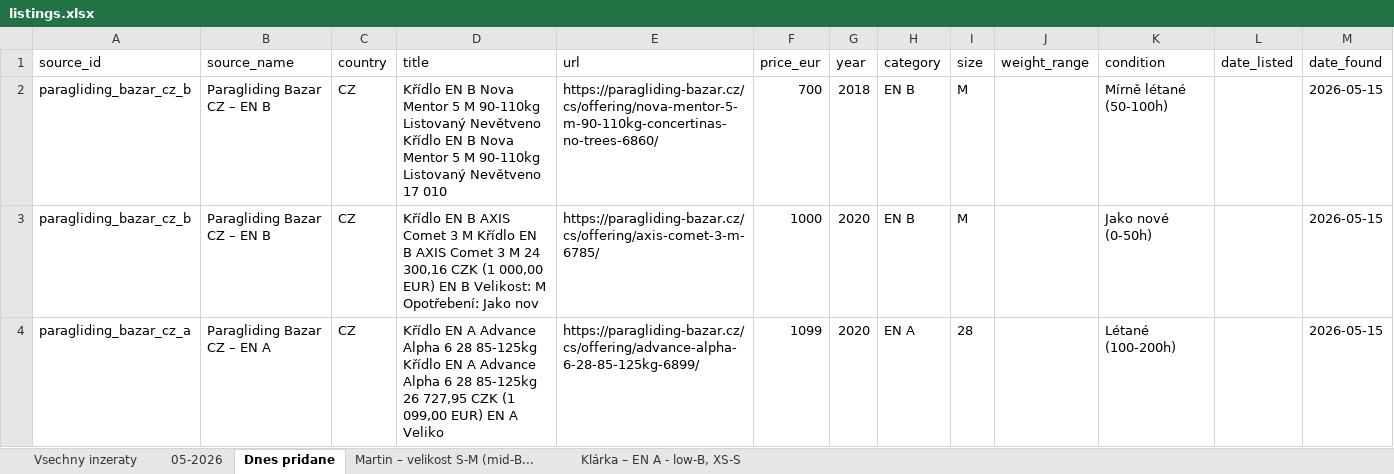
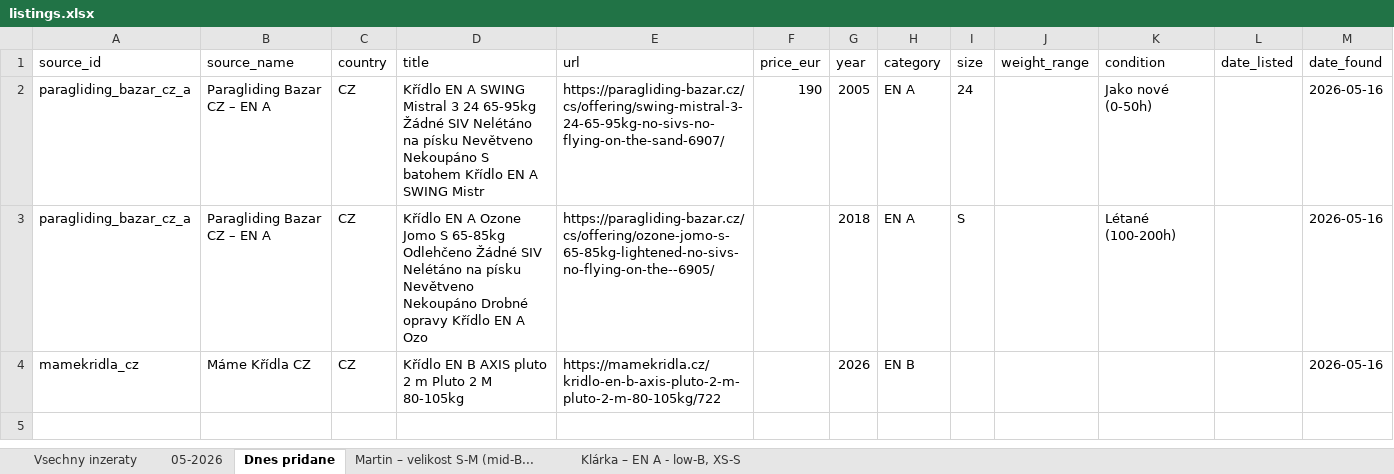
Before and after one commit to zimmema3/paragliding, an Excel workbook: data/bazar_watcher/listings.xlsx, sheet Dnes pridane, drawn as a sheet; values as stored, in another font and other column widths than the file's, no borders; removed rows and columns are numbered as before the commit, all else as after; the diff names each change by its address in the sheet, - before the commit and + after, or states it on an @@ line.

```diff
--- a/data/bazar_watcher/listings.xlsx (sheet Dnes pridane)
+++ b/data/bazar_watcher/listings.xlsx (sheet Dnes pridane)
-row 2: paragliding_bazar_cz_b | Paragliding Bazar CZ – EN B | CZ | Křídlo EN B Nova Mentor 5 M 90-110kg Listovaný Nevětveno Křídlo EN B Nova Mentor 5 M 90-110kg Listovaný Nevětveno 17 010 | https://paragliding-bazar.cz/cs/offering/nova-mentor-5-m-90-110kg-concertinas-no-trees-6860/ | 700 | 2018 | EN B | M |  | Mírně létané (50-100h) |  | 2026-05-15
-row 3: paragliding_bazar_cz_b | Paragliding Bazar CZ – EN B | CZ | Křídlo EN B AXIS Comet 3 M Křídlo EN B AXIS Comet 3 M 24 300,16 CZK (1 000,00 EUR) EN B Velikost: M Opotřebení: Jako nov | https://paragliding-bazar.cz/cs/offering/axis-comet-3-m-6785/ | 1000 | 2020 | EN B | M |  | Jako nové (0-50h) |  | 2026-05-15
+row 2: paragliding_bazar_cz_a | Paragliding Bazar CZ – EN A | CZ | Křídlo EN A SWING Mistral 3 24 65-95kg Žádné SIV Nelétáno na písku Nevětveno Nekoupáno S batohem Křídlo EN A SWING Mistr | https://paragliding-bazar.cz/cs/offering/swing-mistral-3-24-65-95kg-no-sivs-no-flying-on-the-sand-6907/ | 190 | 2005 | EN A | 24 |  | Jako nové (0-50h) |  | 2026-05-16
-D3 (title): …EN A Advance Alpha 6 28 85-125kg Křídlo EN A Advance Alpha 6 28 85-125kg 26 727,95 CZK (1 099,00 EUR) EN A Veliko
+D3 (title): …EN A Ozone Jomo S 65-85kg Odlehčeno Žádné SIV Nelétáno na písku Nevětveno Nekoupáno Drobné opravy Křídlo EN A Ozo
-E3 (url): https://paragliding-bazar.cz/cs/offering/advance-alpha-6-28-85-125kg-6899/
+E3 (url): https://paragliding-bazar.cz/cs/offering/ozone-jomo-s-65-85kg-lightened-no-sivs-no-flying-on-the--6905/
-F3 (price_eur): 1099
+F3 (price_eur): (empty)
-G3 (year): 2020
+G3 (year): 2018
-I3 (size): 28
+I3 (size): S
-M3 (date_found): 2026-05-15
+M3 (date_found): 2026-05-16
+row 4: mamekridla_cz | Máme Křídla CZ | CZ | Křídlo EN B AXIS pluto 2 m Pluto 2 M 80-105kg | https://mamekridla.cz/kridlo-en-b-axis-pluto-2-m-pluto-2-m-80-105kg/722 |  | 2026 | EN B |  |  |  |  | 2026-05-16
```
Also changed, not shown: sheet 05-2026, sheet Vsechny inzeraty, sheet Klárka – EN A - low-B, XS-S, sheet Martin – velikost S-M (mid-B..., 1 other file.
